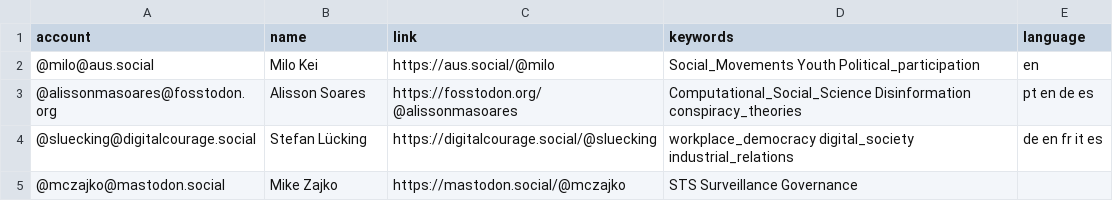
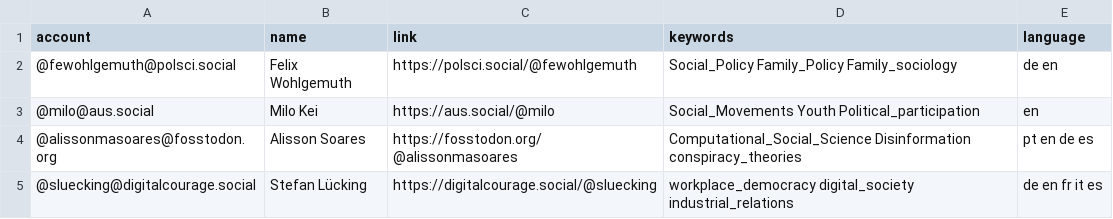
Before and after one commit to trutzig89182/Mastodon-Sociologists, a CSV file: resources/users.csv, drawn as a sheet; only a part is shown; the shorter side is filled out with more unchanged rows.

Commit message:
Update users.csv

```diff
--- a/resources/users.csv
+++ b/resources/users.csv
@@ -1,2 +1,3 @@
 account,name,link,keywords,language
+@fewohlgemuth@polsci.social ,Felix Wohlgemuth,https://polsci.social/@fewohlgemuth,Social_Policy Family_Policy Family_sociology,de en
 @milo@aus.social,Milo Kei,https://aus.social/@milo,Social_Movements Youth Political_participation,en
```
